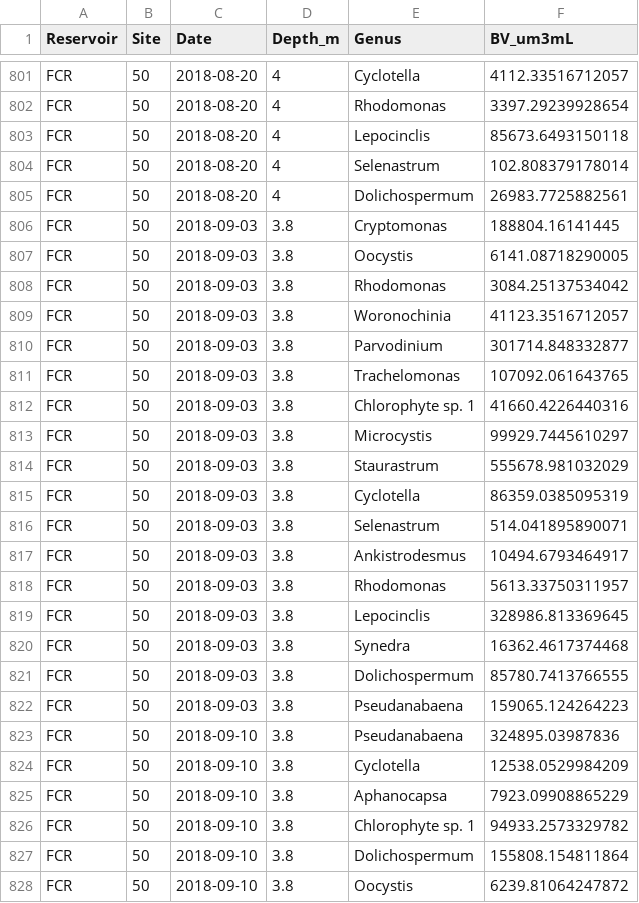
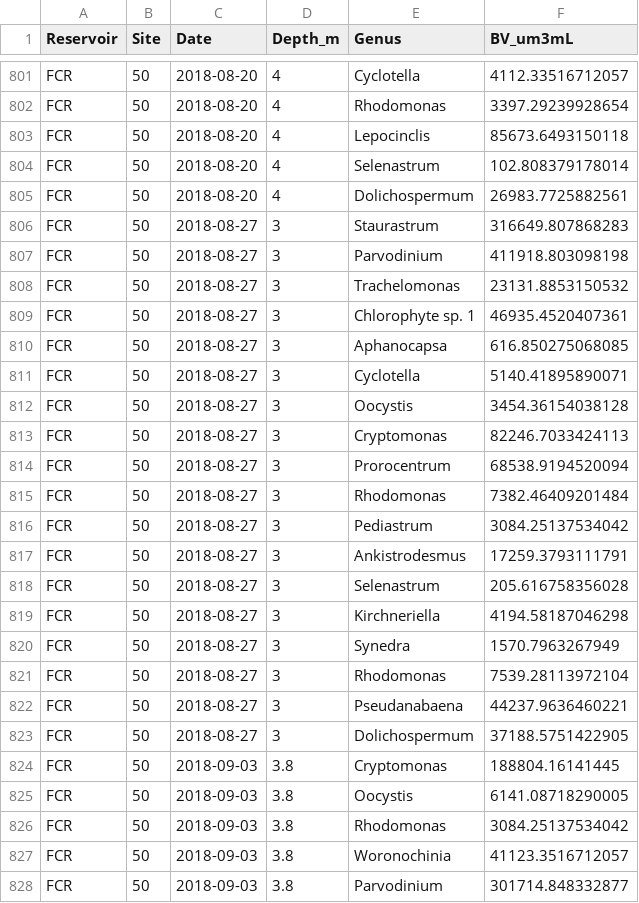
Before and after one commit to MariaPopescu123/FCR-phytos, a CSV file: 00_Data_files/EDI_phytos/phytoplankton.csv, drawn as a sheet; only a part is shown, gaps mark what is left out; the shorter side is filled out with more unchanged rows; the diff names each change by its address in the sheet, - before the commit and + after, or states it on an @@ line.

Commit message:
correcting error in phyto dataset and creating Hox/EM timeseries

```diff
--- a/00_Data_files/EDI_phytos/phytoplankton.csv
+++ b/00_Data_files/EDI_phytos/phytoplankton.csv
+row 806: FCR | 50 | 2018-08-27 | 3 | Staurastrum | 316649.807868283
+row 807: FCR | 50 | 2018-08-27 | 3 | Parvodinium | 411918.803098198
+row 808: FCR | 50 | 2018-08-27 | 3 | Trachelomonas | 23131.8853150532
+row 809: FCR | 50 | 2018-08-27 | 3 | Chlorophyte sp. 1 | 46935.4520407361
+row 810: FCR | 50 | 2018-08-27 | 3 | Aphanocapsa | 616.850275068085
+row 811: FCR | 50 | 2018-08-27 | 3 | Cyclotella | 5140.41895890071
+row 812: FCR | 50 | 2018-08-27 | 3 | Oocystis | 3454.36154038128
+row 813: FCR | 50 | 2018-08-27 | 3 | Cryptomonas | 82246.7033424113
+row 814: FCR | 50 | 2018-08-27 | 3 | Prorocentrum | 68538.9194520094
+row 815: FCR | 50 | 2018-08-27 | 3 | Rhodomonas | 7382.46409201484
+row 816: FCR | 50 | 2018-08-27 | 3 | Pediastrum | 3084.25137534042
+row 817: FCR | 50 | 2018-08-27 | 3 | Ankistrodesmus | 17259.3793111791
+row 818: FCR | 50 | 2018-08-27 | 3 | Selenastrum | 205.616758356028
+row 819: FCR | 50 | 2018-08-27 | 3 | Kirchneriella | 4194.58187046298
+row 820: FCR | 50 | 2018-08-27 | 3 | Synedra | 1570.7963267949
+row 821: FCR | 50 | 2018-08-27 | 3 | Rhodomonas | 7539.28113972104
+row 822: FCR | 50 | 2018-08-27 | 3 | Pseudanabaena | 44237.9636460221
+row 823: FCR | 50 | 2018-08-27 | 3 | Dolichospermum | 37188.5751422905
```
Also changed, not shown: 3 other files.
